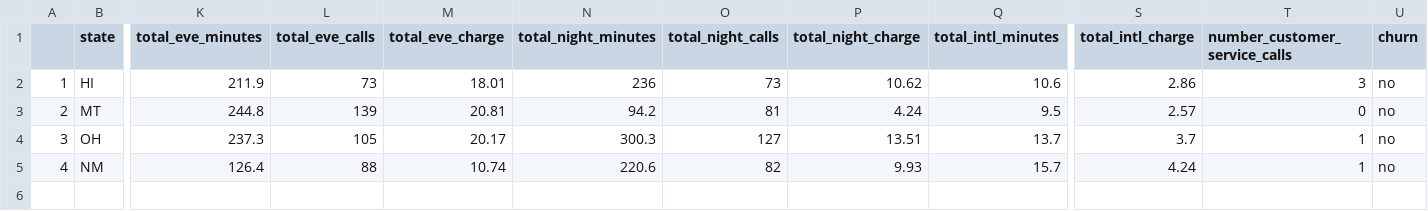
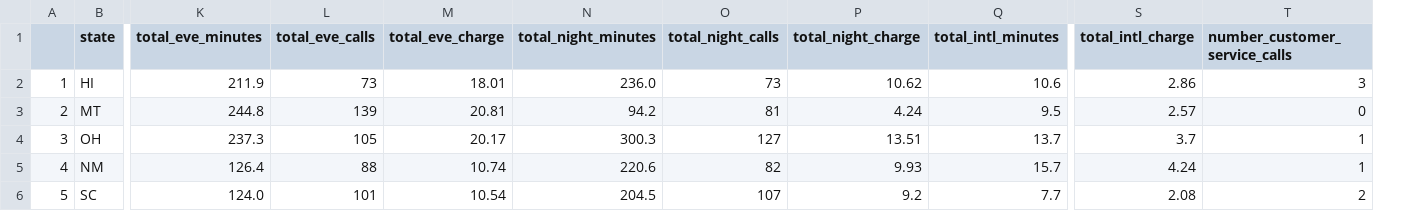
Before and after one commit to GabrielBueno21/Churn_Prediction, a CSV file: Model_Deploy_View/sample_data.csv, drawn as a sheet; only a part is shown, gaps mark what is left out; removed rows and columns are numbered as before the commit, all else as after; rows hold the shown columns only; the diff names each change by its address in the sheet, - before the commit and + after, or states it on an @@ line.

```diff
--- a/Model_Deploy_View/sample_data.csv
+++ b/Model_Deploy_View/sample_data.csv
-column U (churn), rows 2-5: all no
-N2 (total_night_minutes): 236
+N2 (total_night_minutes): 236.0
+row 6: 5 | SC | 124.0 | 101 | 10.54 | 204.5 | 107 | 9.2 | 7.7 | 2.08 | 2
```
Also changed, not shown: 2 other files.
